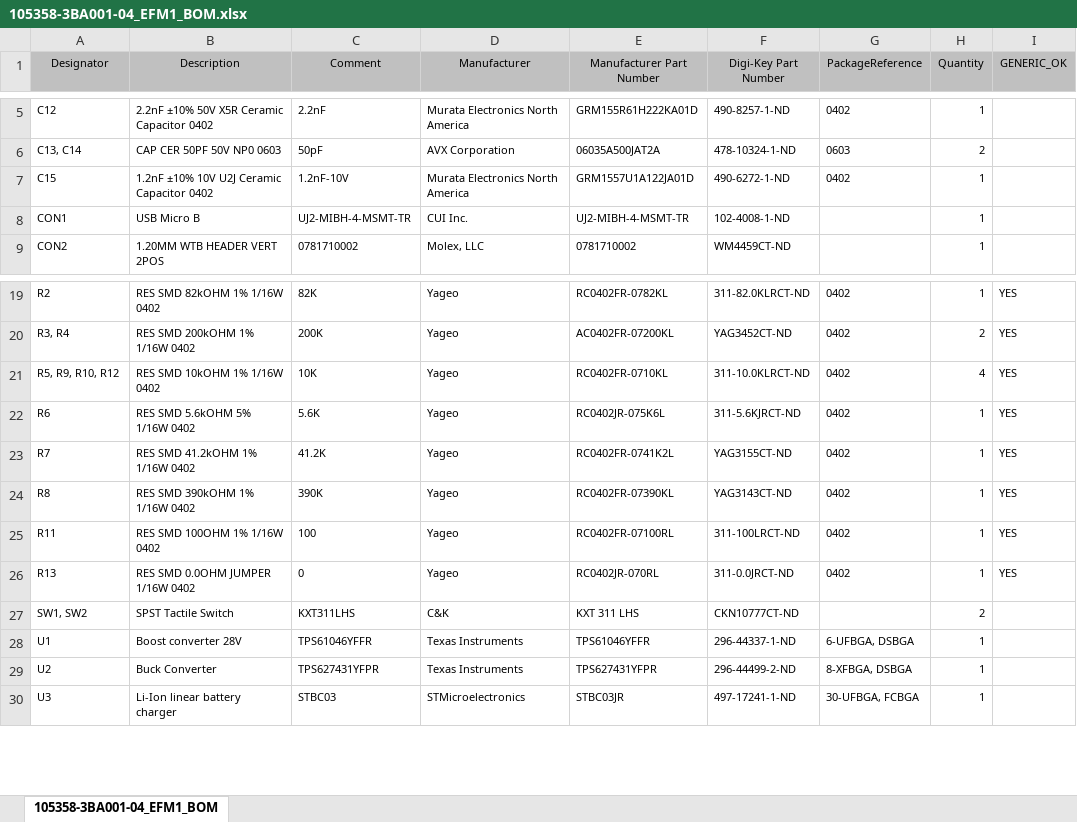
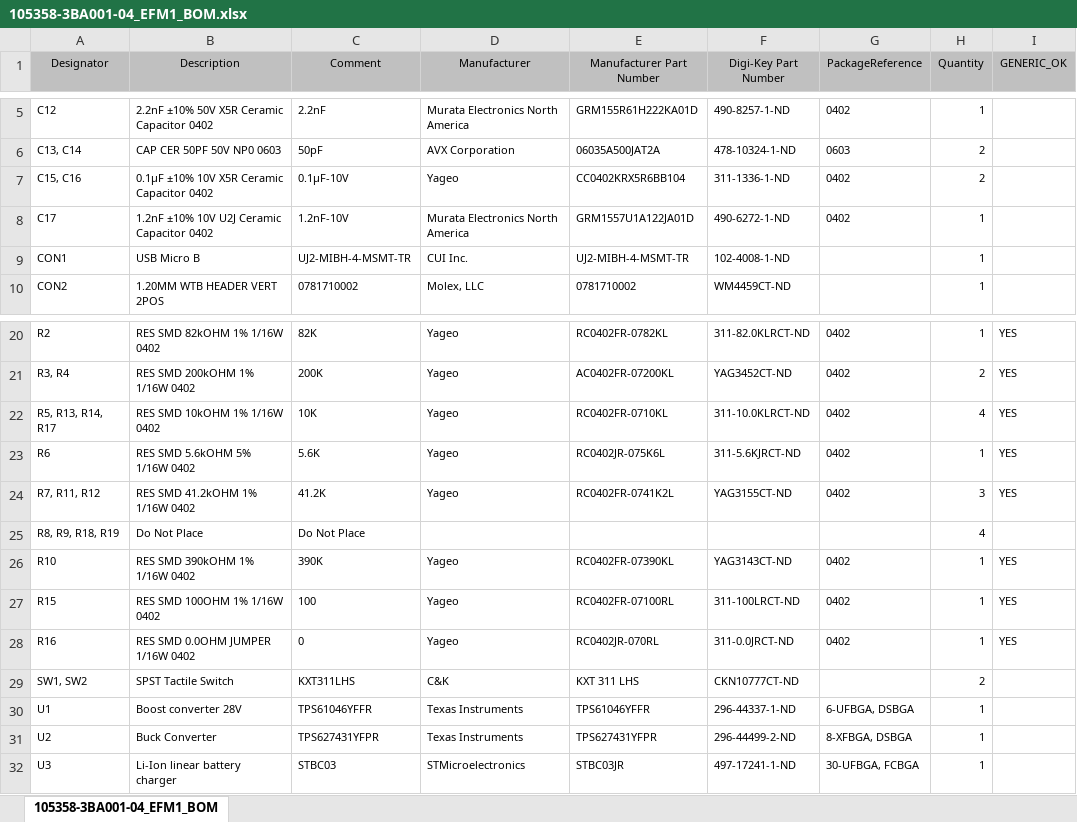
Before and after one commit to Engineer1234/ConnectMedical, an Excel workbook: Connect Medical Boards/EFM1/Project Outputs for 105358-3BA001-01_EFM1/105358-3BA001-04_EFM1_BOM.xlsx, sheet 105358-3BA001-04_EFM1_BOM, drawn as a sheet; only a part is shown, gaps mark what is left out; values as stored, in another font and other column widths than the file's, no borders; addresses are those after the commit; the diff names each change by its address in the sheet, - before the commit and + after, or states it on an @@ line.

```diff
--- a/Connect Medical Boards/EFM1/Project Outputs for 105358-3BA001-01_EFM1/105358-3BA001-04_EFM1_BOM.xlsx (sheet 105358-3BA001-04_EFM1_BOM)
+++ b/Connect Medical Boards/EFM1/Project Outputs for 105358-3BA001-01_EFM1/105358-3BA001-04_EFM1_BOM.xlsx (sheet 105358-3BA001-04_EFM1_BOM)
+row 7: C15, C16 | 0.1µF ±10% 10V X5R Ceramic Capacitor 0402 | 0.1µF-10V | Yageo | CC0402KRX5R6BB104 | 311-1336-1-ND | 0402 | 2
-A8 (Designator): C15
+A8 (Designator): C17
-A22 (Designator): R5, R9, R10, R12
+A22 (Designator): R5, R13, R14, R17
-A24 (Designator): R7
+A24 (Designator): R7, R11, R12
-H24 (Quantity): 1
+H24 (Quantity): 3
+row 25: R8, R9, R18, R19 | Do Not Place | Do Not Place |  |  |  |  | 4
-A26 (Designator): R8
+A26 (Designator): R10
-A27 (Designator): R11
+A27 (Designator): R15
-A28 (Designator): R13
+A28 (Designator): R16
```
Also changed, not shown: 8 other files.
